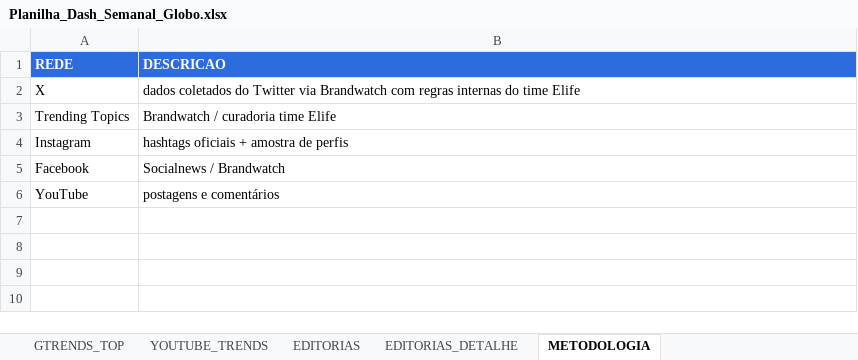
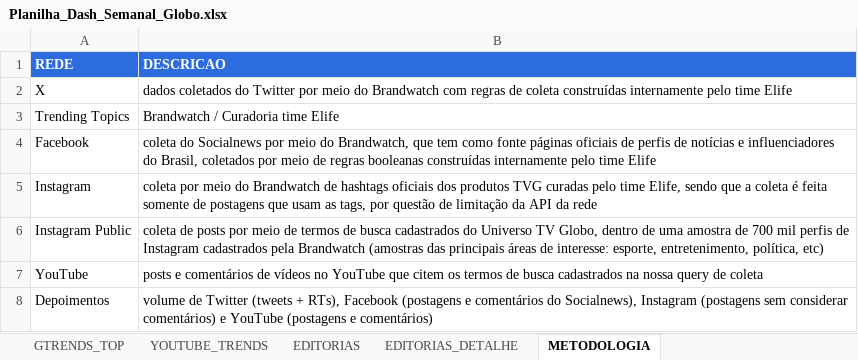
Before and after one commit to igorramal/dash_tvg_semanal, an Excel workbook: Planilha_Dash_Semanal_Globo.xlsx, sheet METODOLOGIA, drawn as a sheet; values as stored, in another font and other column widths than the file's, no borders; removed rows and columns are numbered as before the commit, all else as after; the diff names each change by its address in the sheet, - before the commit and + after, or states it on an @@ line.

```diff
--- a/Planilha_Dash_Semanal_Globo.xlsx (sheet METODOLOGIA)
+++ b/Planilha_Dash_Semanal_Globo.xlsx (sheet METODOLOGIA)
-B2 (DESCRICAO): …do Twitter via Brandwatch com regras internas do time Elife
+B2 (DESCRICAO): …do Twitter por meio do Brandwatch com regras de coleta construídas internamente pelo time Elife
-B3 (DESCRICAO): Brandwatch / curadoria time Elife
+B3 (DESCRICAO): Brandwatch / Curadoria time Elife
+row 4: Facebook | coleta do Socialnews por meio do Brandwatch, que tem como fonte páginas oficiais de perfis de notícias e influenciadores do Brasil, coletados por meio de regras booleanas construídas internamente pelo time Elife
-B5 (DESCRICAO): hashtags oficiais + amostra de perfis
+B5 (DESCRICAO): coleta por meio do Brandwatch de hashtags oficiais dos produtos TVG curadas pelo time Elife, sendo que a coleta é feita somente de postagens que usam as tags, por questão de limitação da API da rede
-row 5: Facebook | Socialnews / Brandwatch
+row 6: Instagram Public | coleta de posts por meio de termos de busca cadastrados do Universo TV Globo, dentro de uma amostra de 700 mil perfis de Instagram cadastrados pela Brandwatch (amostras das principais áreas de interesse: esporte, entretenimento, política, etc)
-B7 (DESCRICAO): postagens e comentários
+B7 (DESCRICAO): posts e comentários de vídeos no YouTube que citem os termos de busca cadastrados na nossa query de coleta
+row 8: Depoimentos | volume de Twitter (tweets + RTs), Facebook (postagens e comentários do Socialnews), Instagram (postagens sem considerar comentários) e YouTube (postagens e comentários)
```
Also changed, not shown: sheet EDITORIAS_DETALHE, sheet EDITORIAS, sheet DIARIO, sheet TOP_POSTS, sheet YOUTUBE_TRENDS, sheet GTRENDS_TOP, 1 other file.
